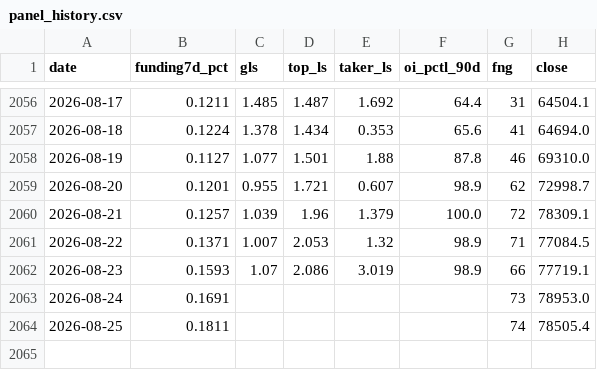
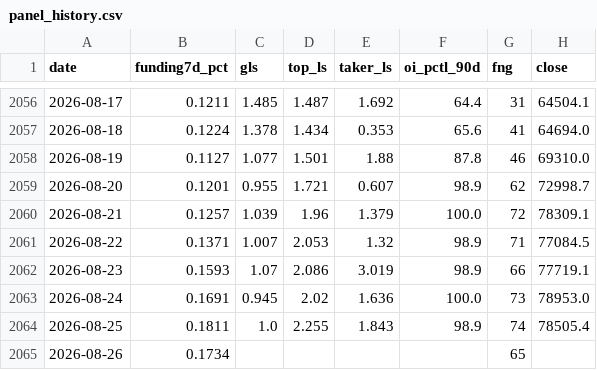
Before and after one commit to ronfi/tidemark, a CSV file: data/panel_history.csv, drawn as a sheet; only a part is shown, gaps mark what is left out.

```diff
--- a/data/panel_history.csv
+++ b/data/panel_history.csv
@@ -2062,3 +2062,4 @@ date,funding7d_pct,gls,top_ls,taker_ls,oi_pctl_90d,fng,close
 2026-08-23,0.1593,1.07,2.086,3.019,98.9,66,77719.1
-2026-08-24,0.1691,,,,,73,78953.0
-2026-08-25,0.1811,,,,,74,78505.4
+2026-08-24,0.1691,0.945,2.02,1.636,100.0,73,78953.0
+2026-08-25,0.1811,1.0,2.255,1.843,98.9,74,78505.4
+2026-08-26,0.1734,,,,,65,
```
Also changed, not shown: data/panel_history_ETH.csv, 2 other files.
